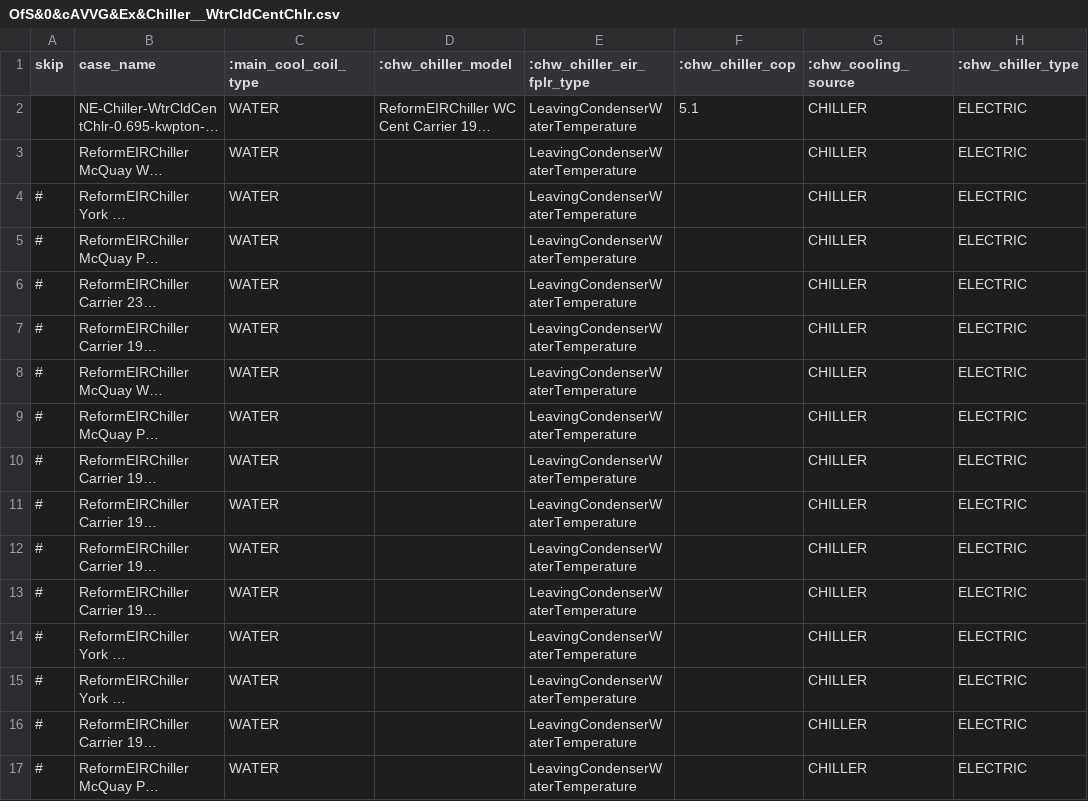
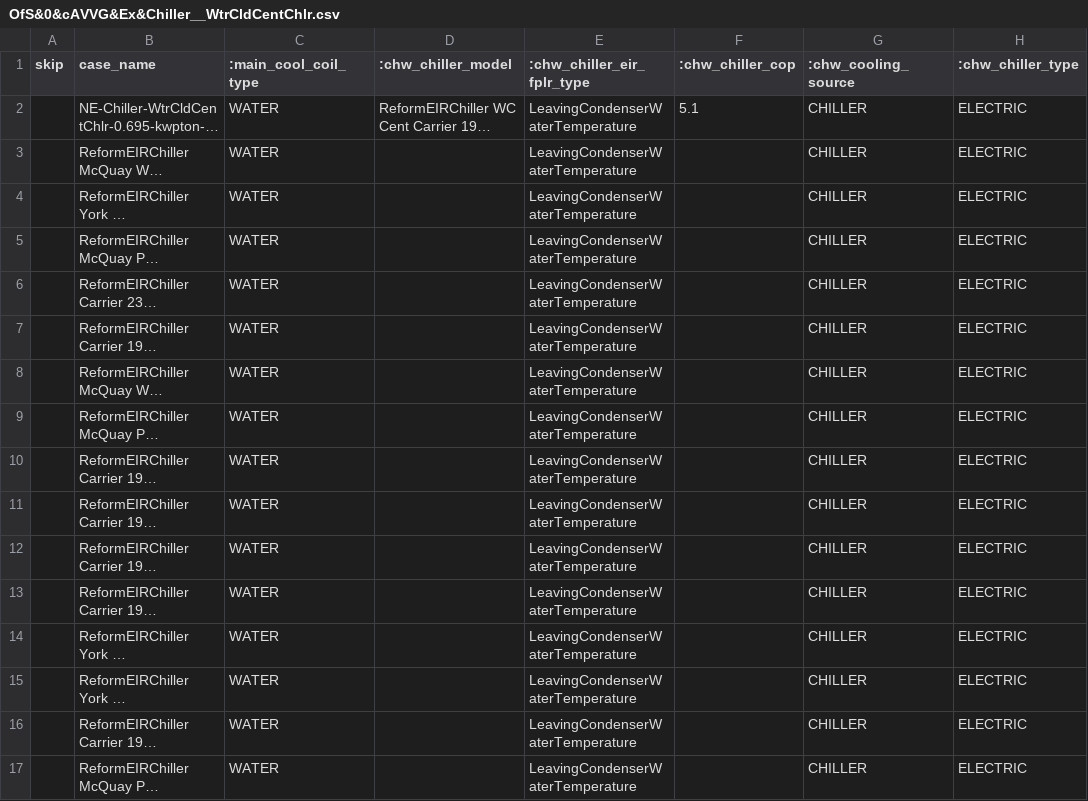
Before and after one commit to simularis/DEER-Prototypes-EnergyPlus, a CSV file: commercial measures/SWHC005-05 Water Cooled Chiller/IPLV testbed/cases/OfS&0&cAVVG&Ex&Chiller__WtrCldCentChlr.csv, drawn as a sheet; only a part is shown; long unchanged cells end in …; the diff covers the shown part only; the diff names each change by its address in the sheet, - before the commit and + after, or states it on an @@ line.

Commit message:
Activate all case_names for library water cooled chillers of type reformulated EIR

```diff
--- a/commercial measures/SWHC005-05 Water Cooled Chiller/IPLV testbed/cases/OfS&0&cAVVG&Ex&Chiller__WtrCldCentChlr.csv
+++ b/commercial measures/SWHC005-05 Water Cooled Chiller/IPLV testbed/cases/OfS&0&cAVVG&Ex&Chiller__WtrCldCentChlr.csv
-A4:A17 (skip): #
+A4:A17 (skip): (empty)
```
Also changed, not shown: 146 edited cells elsewhere in this file.
